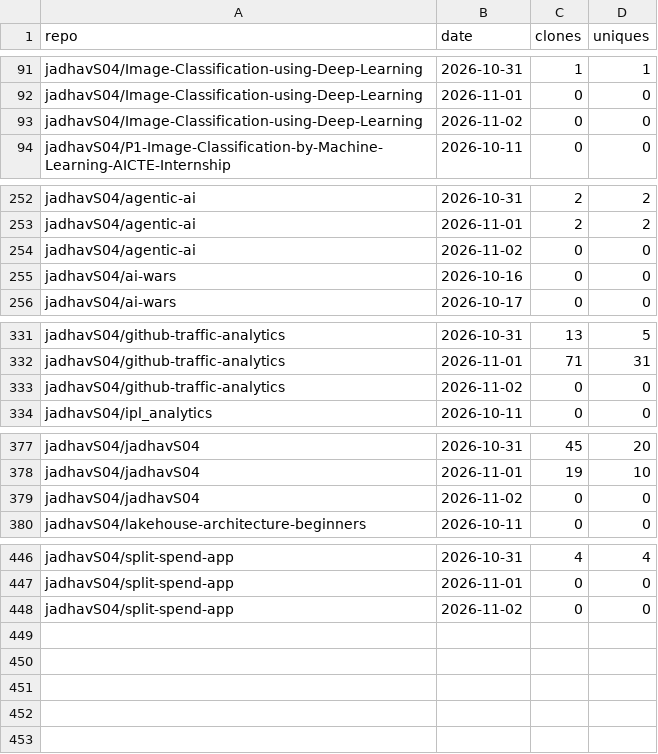
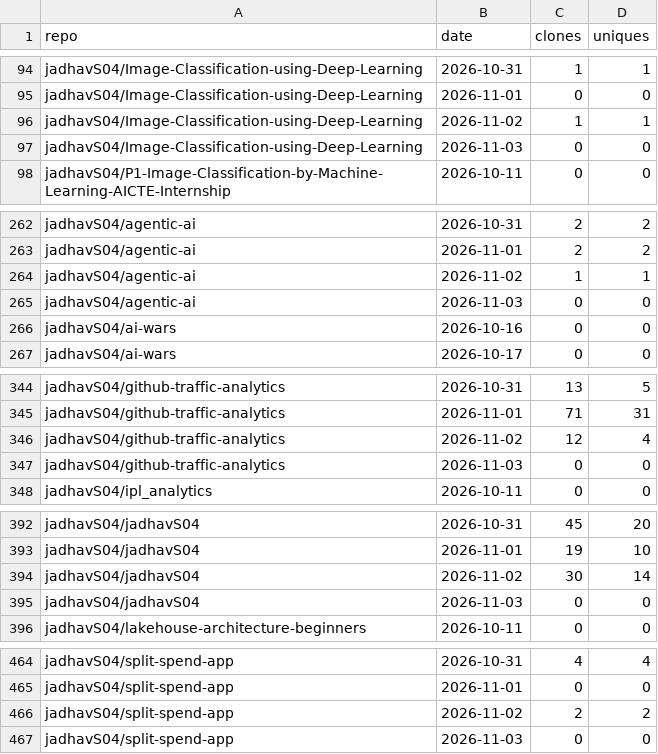
Before and after one commit to jadhavS04/github-traffic-analytics, a CSV file: data/clones.csv, drawn as a sheet; only a part is shown, gaps mark what is left out; the diff covers the shown part only.

```diff
--- a/data/clones.csv
+++ b/data/clones.csv
@@ -92,3 +95,4 @@ jadhavS04/Image-Classification-using-Deep-Learning,2026-10-31,1,1
 jadhavS04/Image-Classification-using-Deep-Learning,2026-11-01,0,0
-jadhavS04/Image-Classification-using-Deep-Learning,2026-11-02,0,0
+jadhavS04/Image-Classification-using-Deep-Learning,2026-11-02,1,1
+jadhavS04/Image-Classification-using-Deep-Learning,2026-11-03,0,0
 jadhavS04/P1-Image-Classification-by-Machine-Learning-AICTE-Internship,2026-10-11,0,0
@@ -253,3 +263,4 @@ jadhavS04/agentic-ai,2026-10-31,2,2
 jadhavS04/agentic-ai,2026-11-01,2,2
-jadhavS04/agentic-ai,2026-11-02,0,0
+jadhavS04/agentic-ai,2026-11-02,1,1
+jadhavS04/agentic-ai,2026-11-03,0,0
 jadhavS04/ai-wars,2026-10-16,0,0
@@ -332,3 +345,4 @@ jadhavS04/github-traffic-analytics,2026-10-31,13,5
 jadhavS04/github-traffic-analytics,2026-11-01,71,31
-jadhavS04/github-traffic-analytics,2026-11-02,0,0
+jadhavS04/github-traffic-analytics,2026-11-02,12,4
+jadhavS04/github-traffic-analytics,2026-11-03,0,0
 jadhavS04/ipl_analytics,2026-10-11,0,0
@@ -378,3 +393,4 @@ jadhavS04/jadhavS04,2026-10-31,45,20
 jadhavS04/jadhavS04,2026-11-01,19,10
-jadhavS04/jadhavS04,2026-11-02,0,0
+jadhavS04/jadhavS04,2026-11-02,30,14
+jadhavS04/jadhavS04,2026-11-03,0,0
 jadhavS04/lakehouse-architecture-beginners,2026-10-11,0,0
@@ -447,2 +465,3 @@ jadhavS04/split-spend-app,2026-10-31,4,4
 jadhavS04/split-spend-app,2026-11-01,0,0
-jadhavS04/split-spend-app,2026-11-02,0,0
+jadhavS04/split-spend-app,2026-11-02,2,2
+jadhavS04/split-spend-app,2026-11-03,0,0
```
Also changed, not shown: 14 added rows elsewhere in this file, data/languages.csv, data/paths.csv, 7 other files.
